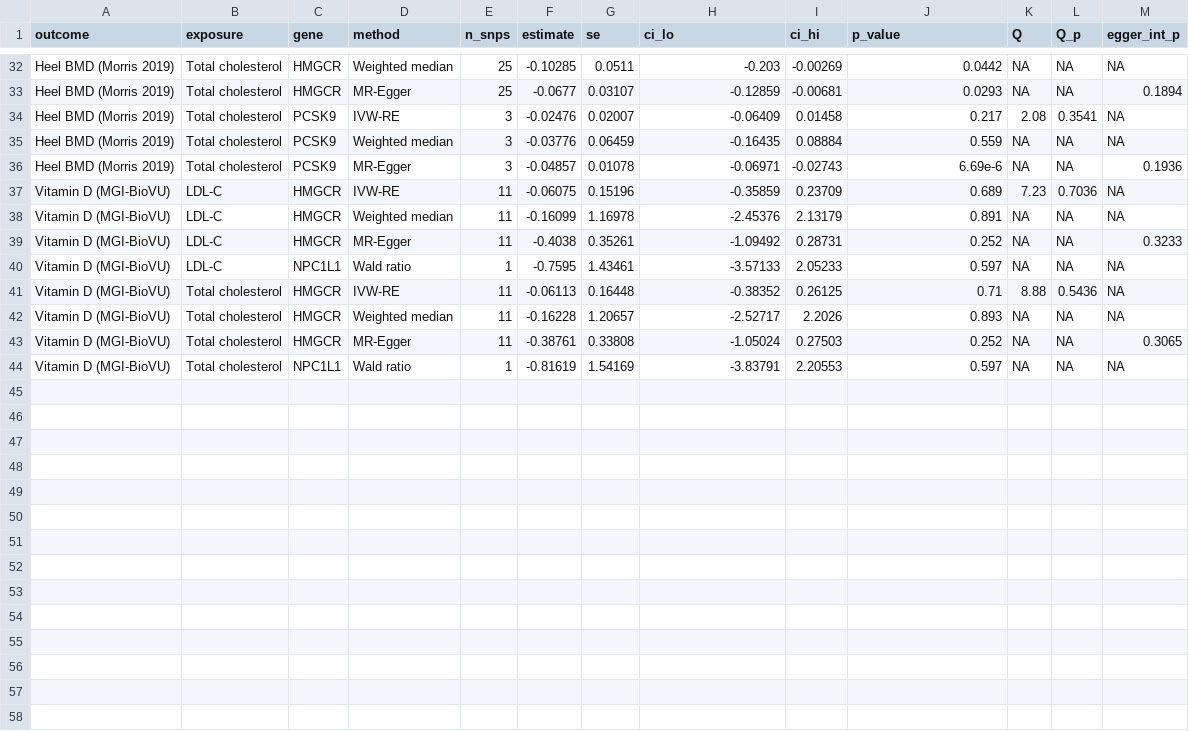
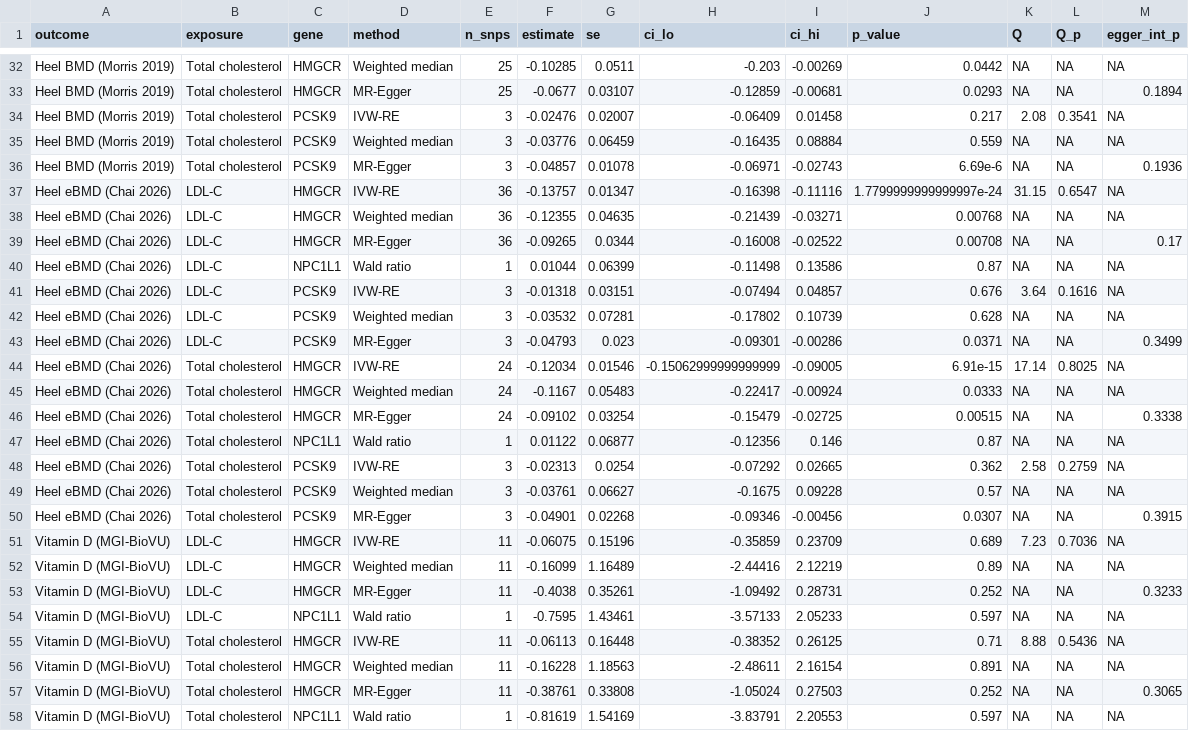
Before and after one commit to BridgesLab/PrecisionNutrition, a CSV file: Human Genetics/calcium-cholesterol/MR Results - Drug Target BMD.csv, drawn as a sheet; only a part is shown, gaps mark what is left out.

Commit message:
Added analysis of an alternate BMD dataset (Chai et al) for the drug-target MR analysis.  Shows similar results, but now includes a very broad estimate for NPC1L1

```diff
--- a/Human Genetics/calcium-cholesterol/MR Results - Drug Target BMD.csv
+++ b/Human Genetics/calcium-cholesterol/MR Results - Drug Target BMD.csv
@@ -36,4 +36,18 @@ Heel BMD (Morris 2019),Total cholesterol,PCSK9,Weighted median,3,-0.03776,0.0645
 Heel BMD (Morris 2019),Total cholesterol,PCSK9,MR-Egger,3,-0.04857,0.01078,-0.06971,-0.02743,6.69e-6,NA,NA,0.1936
+Heel eBMD (Chai 2026),LDL-C,HMGCR,IVW-RE,36,-0.13757,0.01347,-0.16398,-0.11116,1.7799999999999997e-24,31.15,0.6547,NA
+Heel eBMD (Chai 2026),LDL-C,HMGCR,Weighted median,36,-0.12355,0.04635,-0.21439,-0.03271,0.00768,NA,NA,NA
+Heel eBMD (Chai 2026),LDL-C,HMGCR,MR-Egger,36,-0.09265,0.0344,-0.16008,-0.02522,0.00708,NA,NA,0.17
+Heel eBMD (Chai 2026),LDL-C,NPC1L1,Wald ratio,1,0.01044,0.06399,-0.11498,0.13586,0.87,NA,NA,NA
+Heel eBMD (Chai 2026),LDL-C,PCSK9,IVW-RE,3,-0.01318,0.03151,-0.07494,0.04857,0.676,3.64,0.1616,NA
+Heel eBMD (Chai 2026),LDL-C,PCSK9,Weighted median,3,-0.03532,0.07281,-0.17802,0.10739,0.628,NA,NA,NA
+Heel eBMD (Chai 2026),LDL-C,PCSK9,MR-Egger,3,-0.04793,0.023,-0.09301,-0.00286,0.0371,NA,NA,0.3499
+Heel eBMD (Chai 2026),Total cholesterol,HMGCR,IVW-RE,24,-0.12034,0.01546,-0.15062999999999999,-0.09005,6.91e-15,17.14,0.8025,NA
+Heel eBMD (Chai 2026),Total cholesterol,HMGCR,Weighted median,24,-0.1167,0.05483,-0.22417,-0.00924,0.0333,NA,NA,NA
+Heel eBMD (Chai 2026),Total cholesterol,HMGCR,MR-Egger,24,-0.09102,0.03254,-0.15479,-0.02725,0.00515,NA,NA,0.3338
+Heel eBMD (Chai 2026),Total cholesterol,NPC1L1,Wald ratio,1,0.01122,0.06877,-0.12356,0.146,0.87,NA,NA,NA
+Heel eBMD (Chai 2026),Total cholesterol,PCSK9,IVW-RE,3,-0.02313,0.0254,-0.07292,0.02665,0.362,2.58,0.2759,NA
+Heel eBMD (Chai 2026),Total cholesterol,PCSK9,Weighted median,3,-0.03761,0.06627,-0.1675,0.09228,0.57,NA,NA,NA
+Heel eBMD (Chai 2026),Total cholesterol,PCSK9,MR-Egger,3,-0.04901,0.02268,-0.09346,-0.00456,0.0307,NA,NA,0.3915
 Vitamin D (MGI-BioVU),LDL-C,HMGCR,IVW-RE,11,-0.06075,0.15196,-0.35859,0.23709,0.689,7.23,0.7036,NA
-Vitamin D (MGI-BioVU),LDL-C,HMGCR,Weighted median,11,-0.16099,1.16978,-2.45376,2.13179,0.891,NA,NA,NA
+Vitamin D (MGI-BioVU),LDL-C,HMGCR,Weighted median,11,-0.16099,1.16489,-2.44416,2.12219,0.89,NA,NA,NA
 Vitamin D (MGI-BioVU),LDL-C,HMGCR,MR-Egger,11,-0.4038,0.35261,-1.09492,0.28731,0.252,NA,NA,0.3233
@@ -41,3 +55,3 @@ Vitamin D (MGI-BioVU),LDL-C,NPC1L1,Wald ratio,1,-0.7595,1.43461,-3.57133,2.05233
 Vitamin D (MGI-BioVU),Total cholesterol,HMGCR,IVW-RE,11,-0.06113,0.16448,-0.38352,0.26125,0.71,8.88,0.5436,NA
-Vitamin D (MGI-BioVU),Total cholesterol,HMGCR,Weighted median,11,-0.16228,1.20657,-2.52717,2.2026,0.893,NA,NA,NA
+Vitamin D (MGI-BioVU),Total cholesterol,HMGCR,Weighted median,11,-0.16228,1.18563,-2.48611,2.16154,0.891,NA,NA,NA
 Vitamin D (MGI-BioVU),Total cholesterol,HMGCR,MR-Egger,11,-0.38761,0.33808,-1.05024,0.27503,0.252,NA,NA,0.3065
```
Also changed, not shown: 12 other files.
